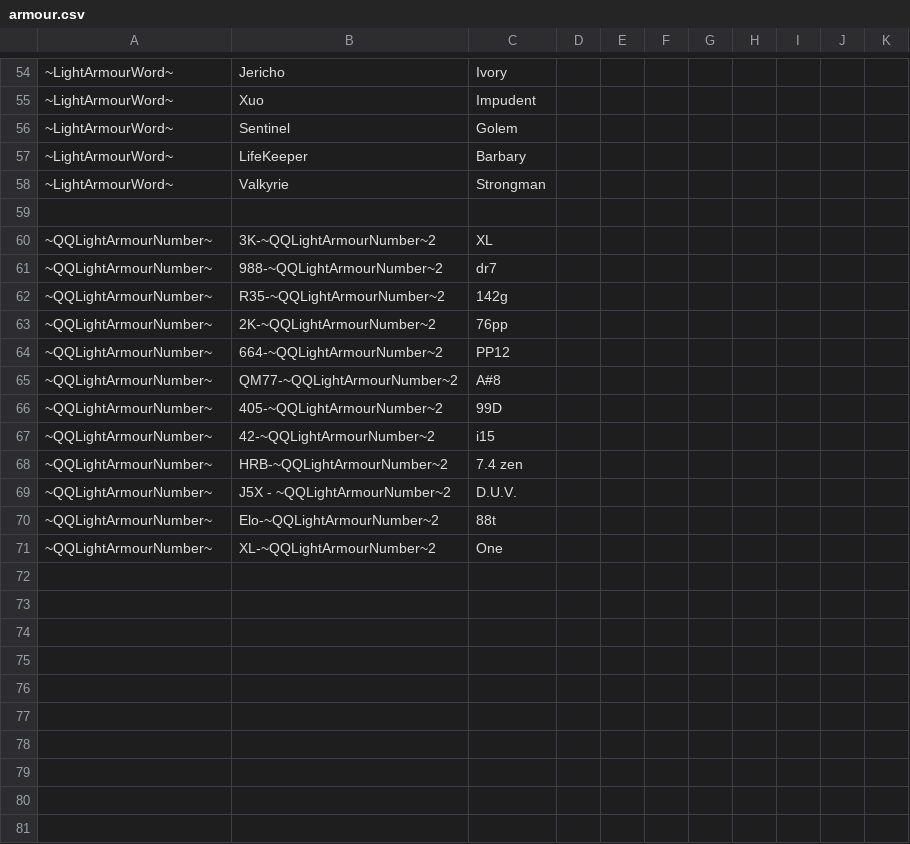
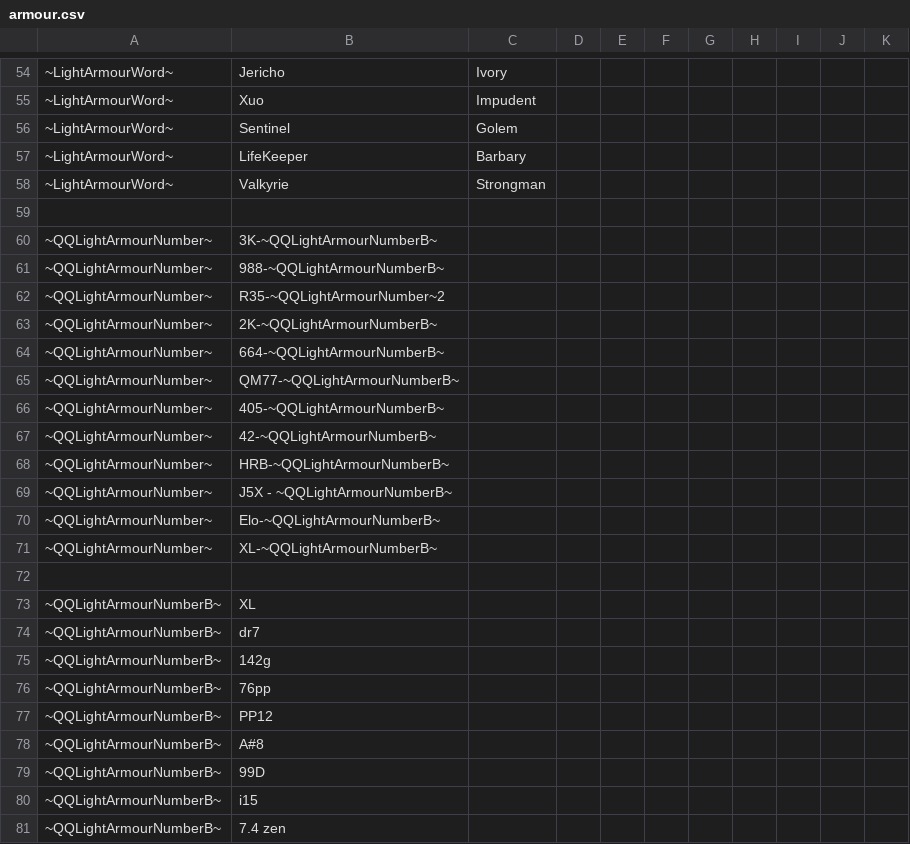
Before and after one commit to alastair-JL/StarTraveller, a CSV file: Trinkets/armour.csv, drawn as a sheet; only a part is shown, gaps mark what is left out; the diff covers the shown part only.

```diff
--- a/Trinkets/armour.csv
+++ b/Trinkets/armour.csv
@@ -59,23 +59,23 @@
 ;;;;;;;;;;
-"~QQLightArmourNumber~";"3K-~QQLightArmourNumber~2";"XL";;;;;;;;
-"~QQLightArmourNumber~";"988-~QQLightArmourNumber~2";"dr7";;;;;;;;
-"~QQLightArmourNumber~";"R35-~QQLightArmourNumber~2";"142g";;;;;;;;
-"~QQLightArmourNumber~";"2K-~QQLightArmourNumber~2";"76pp";;;;;;;;
-"~QQLightArmourNumber~";"664-~QQLightArmourNumber~2";"PP12";;;;;;;;
-"~QQLightArmourNumber~";"QM77-~QQLightArmourNumber~2";"A#8";;;;;;;;
-"~QQLightArmourNumber~";"405-~QQLightArmourNumber~2";"99D";;;;;;;;
-"~QQLightArmourNumber~";"42-~QQLightArmourNumber~2";"i15 ";;;;;;;;
-"~QQLightArmourNumber~";"HRB-~QQLightArmourNumber~2";"7.4 zen";;;;;;;;
-"~QQLightArmourNumber~";"J5X - ~QQLightArmourNumber~2";"D.U.V.";;;;;;;;
-"~QQLightArmourNumber~";"Elo-~QQLightArmourNumber~2";"88t";;;;;;;;
-"~QQLightArmourNumber~";"XL-~QQLightArmourNumber~2";"One";;;;;;;;
+"~QQLightArmourNumber~";"3K-~QQLightArmourNumberB~";;;;;;;;;
+"~QQLightArmourNumber~";"988-~QQLightArmourNumberB~";;;;;;;;;
+"~QQLightArmourNumber~";"R35-~QQLightArmourNumber~2";;;;;;;;;
+"~QQLightArmourNumber~";"2K-~QQLightArmourNumberB~";;;;;;;;;
+"~QQLightArmourNumber~";"664-~QQLightArmourNumberB~";;;;;;;;;
+"~QQLightArmourNumber~";"QM77-~QQLightArmourNumberB~";;;;;;;;;
+"~QQLightArmourNumber~";"405-~QQLightArmourNumberB~";;;;;;;;;
+"~QQLightArmourNumber~";"42-~QQLightArmourNumberB~";;;;;;;;;
+"~QQLightArmourNumber~";"HRB-~QQLightArmourNumberB~";;;;;;;;;
+"~QQLightArmourNumber~";"J5X - ~QQLightArmourNumberB~";;;;;;;;;
+"~QQLightArmourNumber~";"Elo-~QQLightArmourNumberB~";;;;;;;;;
+"~QQLightArmourNumber~";"XL-~QQLightArmourNumberB~";;;;;;;;;
 ;;;;;;;;;;
-;;;;;;;;;;
-;;;;;;;;;;
-;;;;;;;;;;
-;;;;;;;;;;
-;;;;;;;;;;
-;;;;;;;;;;
-;;;;;;;;;;
-;;;;;;;;;;
-;;;;;;;;;;
+"~QQLightArmourNumberB~";"XL";;;;;;;;;
+"~QQLightArmourNumberB~";"dr7";;;;;;;;;
+"~QQLightArmourNumberB~";"142g";;;;;;;;;
+"~QQLightArmourNumberB~";"76pp";;;;;;;;;
+"~QQLightArmourNumberB~";"PP12";;;;;;;;;
+"~QQLightArmourNumberB~";"A#8";;;;;;;;;
+"~QQLightArmourNumberB~";"99D";;;;;;;;;
+"~QQLightArmourNumberB~";"i15 ";;;;;;;;;
+"~QQLightArmourNumberB~";"7.4 zen";;;;;;;;;
```
Also changed, not shown: 6 edited cells elsewhere in this file, Trinkets/DamageIterm.csv, Trinkets/ShipTrinkets.csv, 1 other file.
